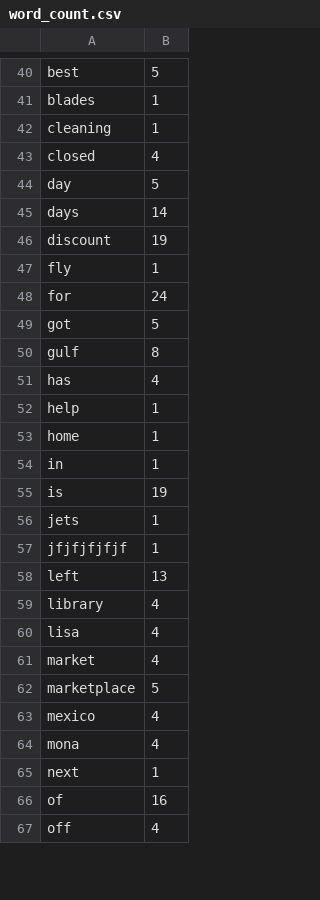
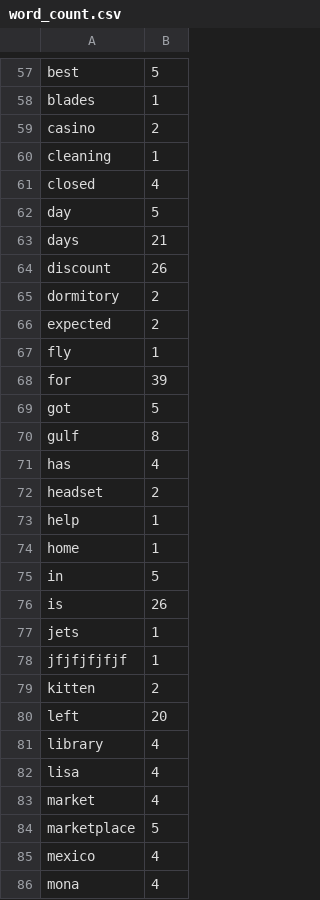
Before and after one commit to Orlann/Python_for_DQA_11, a CSV file: Module_Files/word_count.csv, drawn as a sheet; only a part is shown, gaps mark what is left out; the shorter side is filled out with more unchanged rows; the diff covers the shown part only.

```diff
--- a/Module_Files/word_count.csv
+++ b/Module_Files/word_count.csv
@@ -41,2 +58,3 @@ best,5
 blades,1
+casino,2
 cleaning,1
@@ -44,6 +62,8 @@ closed,4
 day,5
-days,14
-discount,19
+days,21
+discount,26
+dormitory,2
+expected,2
 fly,1
-for,24
+for,39
 got,5
@@ -51,9 +71,11 @@ gulf,8
 has,4
+headset,2
 help,1
 home,1
-in,1
-is,19
+in,5
+is,26
 jets,1
 jfjfjfjfjf,1
-left,13
+kitten,2
+left,20
 library,4
```
Also changed, not shown: 23 added rows and 10 edited cells elsewhere in this file, 4 other files.
